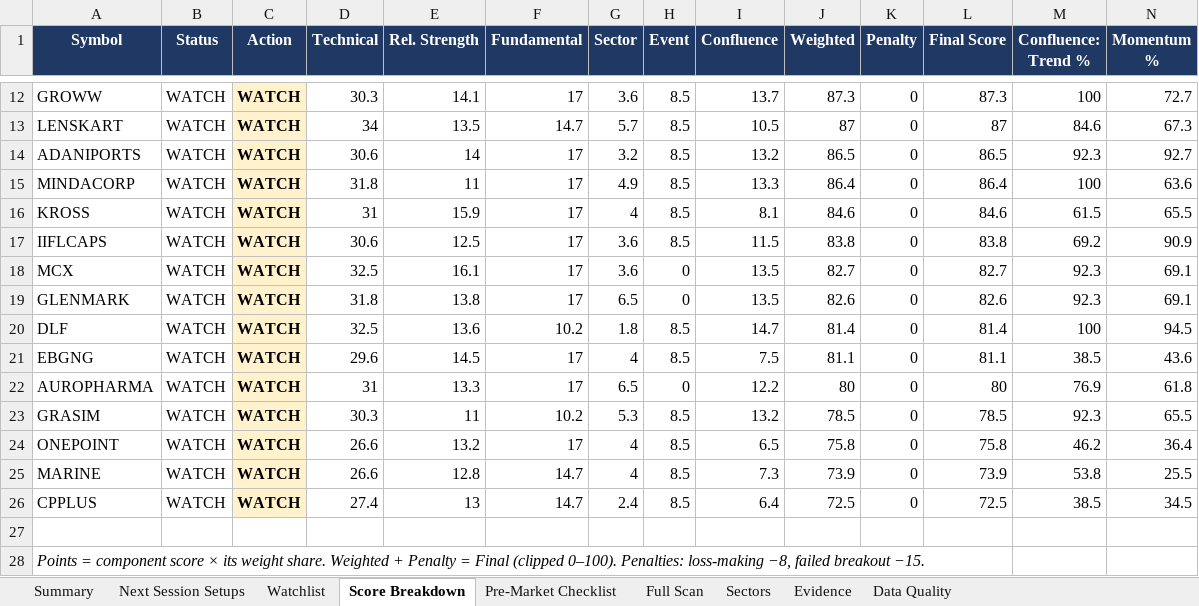
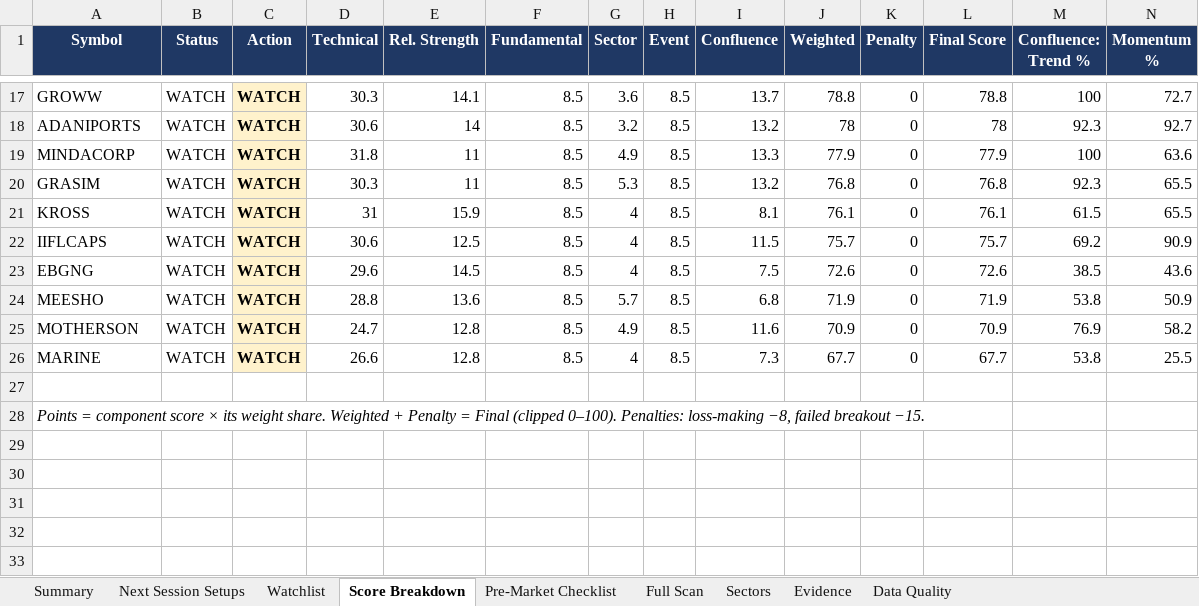
Before and after one commit to KGR1516/Srikanth-swing-trade-agent-fullnse-, an Excel workbook: data/output/swing_agent.xlsx, sheet Score Breakdown, drawn as a sheet; only a part is shown, gaps mark what is left out; values as stored, in another font and other column widths than the file's, no borders; conditional formats not drawn; removed rows and columns are numbered as before the commit, all else as after; rows hold the shown columns only; the diff covers the shown part only; the diff names each change by its address in the sheet, - before the commit and + after, or states it on an @@ line.

```diff
--- a/data/output/swing_agent.xlsx (sheet Score Breakdown)
+++ b/data/output/swing_agent.xlsx (sheet Score Breakdown)
-F17 (Fundamental): 17
+F17 (Fundamental): 8.5
-J17 (Weighted): 87.3
+J17 (Weighted): 78.8
-L17 (Final Score): 87.3
+L17 (Final Score): 78.8
-row 13: LENSKART | WATCH | WATCH | 34 | 13.5 | 14.7 | 5.7 | 8.5 | 10.5 | 87 | 0 | 87 | 84.6 | 67.3
-F18:F19 (Fundamental): 17
+F18:F19 (Fundamental): 8.5
-J18 (Weighted): 86.5
+J18 (Weighted): 78
-L18 (Final Score): 86.5
+L18 (Final Score): 78
-J19 (Weighted): 86.4
+J19 (Weighted): 77.9
-L19 (Final Score): 86.4
+L19 (Final Score): 77.9
+row 20: GRASIM | WATCH | WATCH | 30.3 | 11 | 8.5 | 5.3 | 8.5 | 13.2 | 76.8 | 0 | 76.8 | 92.3 | 65.5
-F21:F22 (Fundamental): 17
+F21:F22 (Fundamental): 8.5
-J21 (Weighted): 84.6
+J21 (Weighted): 76.1
-L21 (Final Score): 84.6
+L21 (Final Score): 76.1
-G22 (Sector): 3.6
+G22 (Sector): 4
-J22 (Weighted): 83.8
+J22 (Weighted): 75.7
-L22 (Final Score): 83.8
+L22 (Final Score): 75.7
-row 18: MCX | WATCH | WATCH | 32.5 | 16.1 | 17 | 3.6 | 0 | 13.5 | 82.7 | 0 | 82.7 | 92.3 | 69.1
-row 19: GLENMARK | WATCH | WATCH | 31.8 | 13.8 | 17 | 6.5 | 0 | 13.5 | 82.6 | 0 | 82.6 | 92.3 | 69.1
-row 20: DLF | WATCH | WATCH | 32.5 | 13.6 | 10.2 | 1.8 | 8.5 | 14.7 | 81.4 | 0 | 81.4 | 100 | 94.5
-F23 (Fundamental): 17
+F23 (Fundamental): 8.5
-J23 (Weighted): 81.1
+J23 (Weighted): 72.6
-L23 (Final Score): 81.1
+L23 (Final Score): 72.6
-row 22: AUROPHARMA | WATCH | WATCH | 31 | 13.3 | 17 | 6.5 | 0 | 12.2 | 80 | 0 | 80 | 76.9 | 61.8
-row 23: GRASIM | WATCH | WATCH | 30.3 | 11 | 10.2 | 5.3 | 8.5 | 13.2 | 78.5 | 0 | 78.5 | 92.3 | 65.5
-row 24: ONEPOINT | WATCH | WATCH | 26.6 | 13.2 | 17 | 4 | 8.5 | 6.5 | 75.8 | 0 | 75.8 | 46.2 | 36.4
+row 24: MEESHO | WATCH | WATCH | 28.8 | 13.6 | 8.5 | 5.7 | 8.5 | 6.8 | 71.9 | 0 | 71.9 | 53.8 | 50.9
+row 25: MOTHERSON | WATCH | WATCH | 24.7 | 12.8 | 8.5 | 4.9 | 8.5 | 11.6 | 70.9 | 0 | 70.9 | 76.9 | 58.2
-F26 (Fundamental): 14.7
+F26 (Fundamental): 8.5
-J26 (Weighted): 73.9
+J26 (Weighted): 67.7
-L26 (Final Score): 73.9
+L26 (Final Score): 67.7
-row 26: CPPLUS | WATCH | WATCH | 27.4 | 13 | 14.7 | 2.4 | 8.5 | 6.4 | 72.5 | 0 | 72.5 | 38.5 | 34.5
```
Also changed, not shown: 9 added rows, 4 removed rows and 18 edited cells elsewhere in this sheet, sheet Evidence, sheet Watchlist, sheet Full Scan, sheet Data Quality, sheet Summary, 4 other files.
